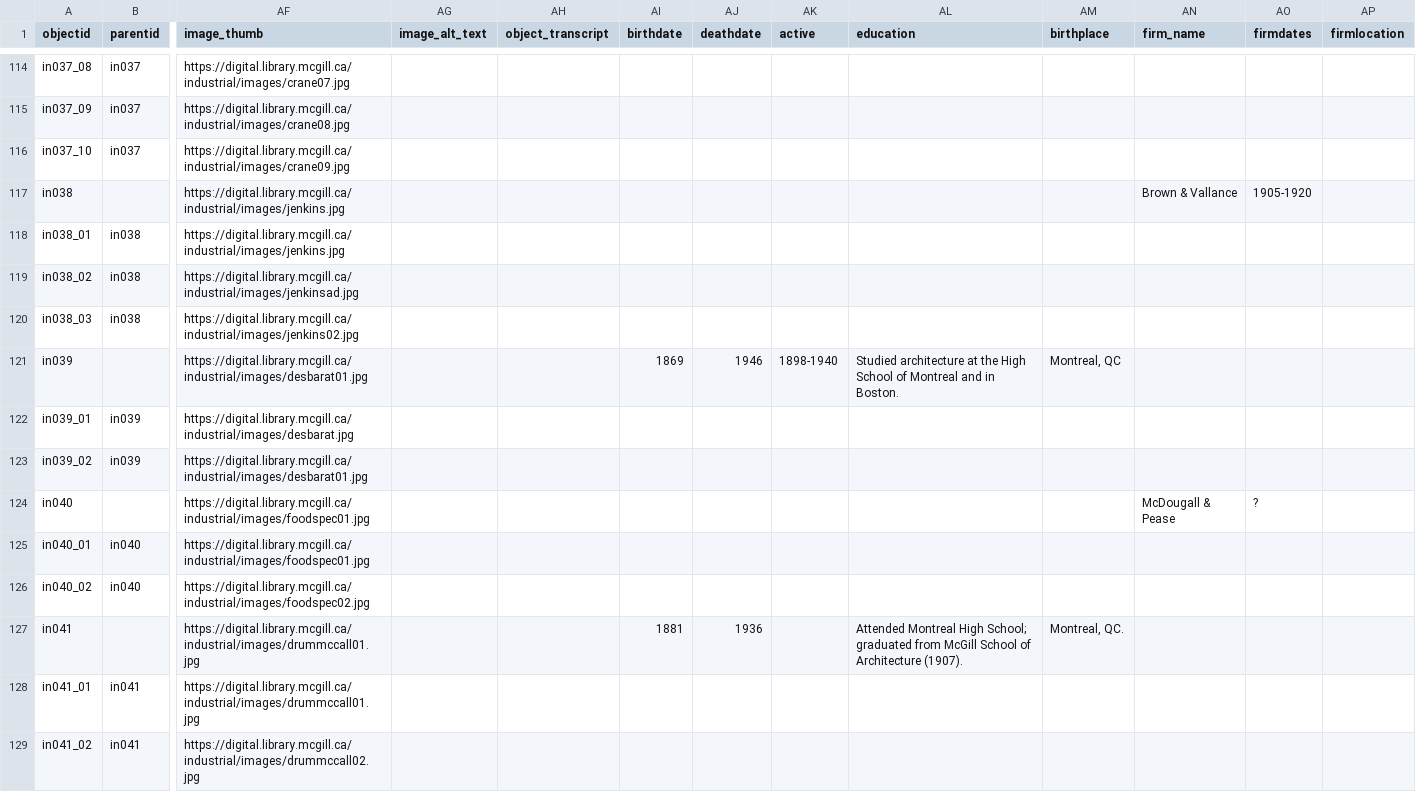
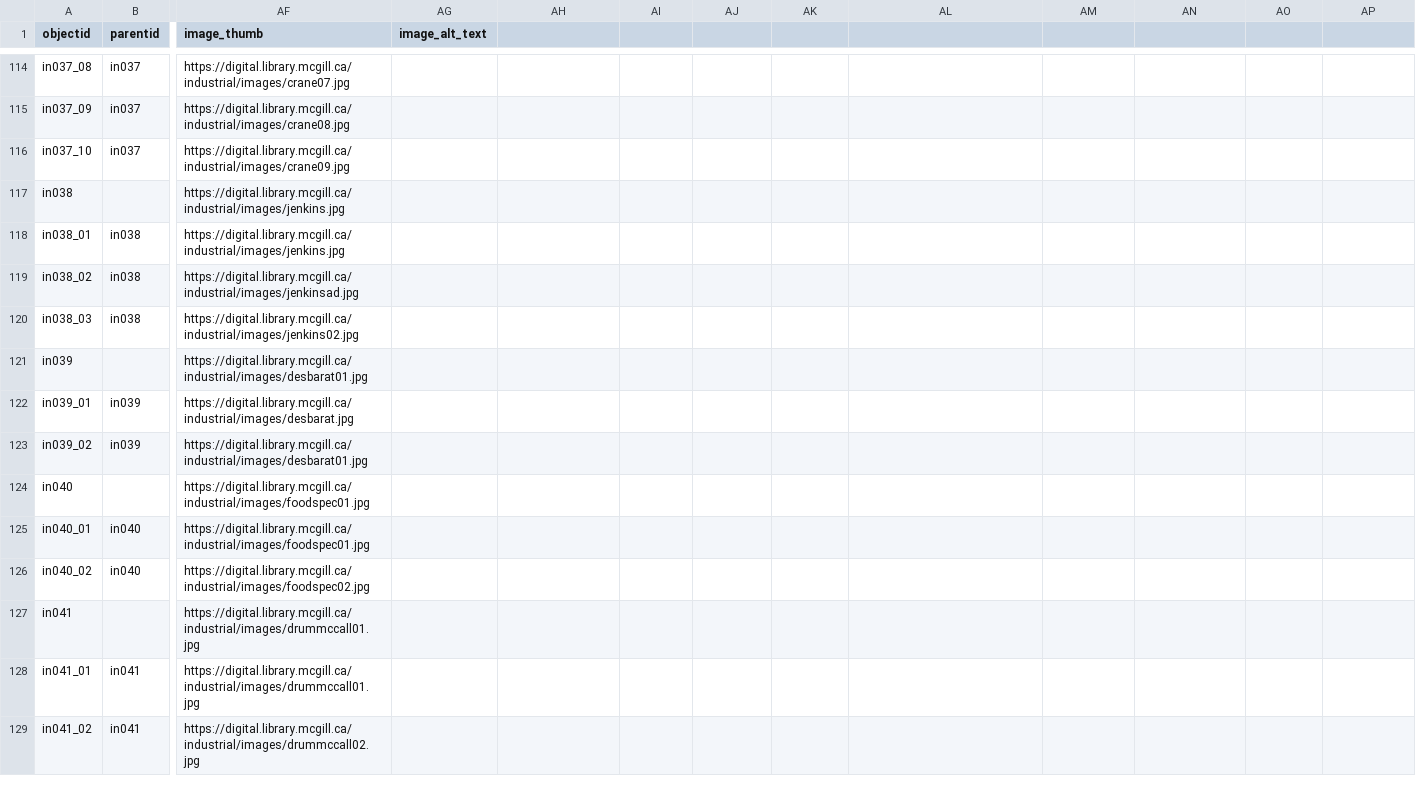
Before and after one commit to neltanner/industrial-architecture-montreal, a CSV file: _data/industrial_architecture_montreal.csv, drawn as a sheet; only a part is shown, gaps mark what is left out; the diff covers the shown part only; the diff names each change by its address in the sheet, - before the commit and + after, or states it on an @@ line.

Commit message:
testing compound object for item 23

```diff
--- a/_data/industrial_architecture_montreal.csv
+++ b/_data/industrial_architecture_montreal.csv
-AH1: object_transcript
+AH1: (empty)
-AI1: birthdate
+AI1: (empty)
-AJ1: deathdate
+AJ1: (empty)
-AK1: active
+AK1: (empty)
-AL1: education
+AL1: (empty)
-AM1: birthplace
+AM1: (empty)
-AN1: firm_name
+AN1: (empty)
-AO1: firmdates
+AO1: (empty)
-AP1: firmlocation
+AP1: (empty)
-AN117: Brown & Vallance
+AN117: (empty)
-AO117: 1905-1920
+AO117: (empty)
-AI121: 1869
+AI121: (empty)
-AJ121: 1946
+AJ121: (empty)
-AK121: 1898-1940
+AK121: (empty)
-AL121: Studied architecture at the High School of Montreal and in Boston.
+AL121: (empty)
-AM121: Montreal, QC
+AM121: (empty)
-AN124: McDougall & Pease
+AN124: (empty)
-AO124: ?
+AO124: (empty)
-AI127: 1881
+AI127: (empty)
-AJ127: 1936
+AJ127: (empty)
-AL127: Attended Montreal High School; graduated from McGill School of Architecture (1907).
+AL127: (empty)
-AM127: Montreal, QC.
+AM127: (empty)
```
Also changed, not shown: 80 edited cells elsewhere in this file.
